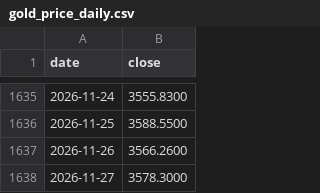
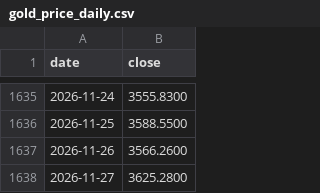
Before and after one commit to tang1273880952-dotcom/bond-timing, a CSV file: data/gold_price_daily.csv, drawn as a sheet; only a part is shown, gaps mark what is left out.

```diff
--- a/data/gold_price_daily.csv
+++ b/data/gold_price_daily.csv
@@ -1637,2 +1637,2 @@ date,close
 2026-11-26,3566.2600
-2026-11-27,3578.3000
+2026-11-27,3625.2800
```
Also changed, not shown: 4 other files.
